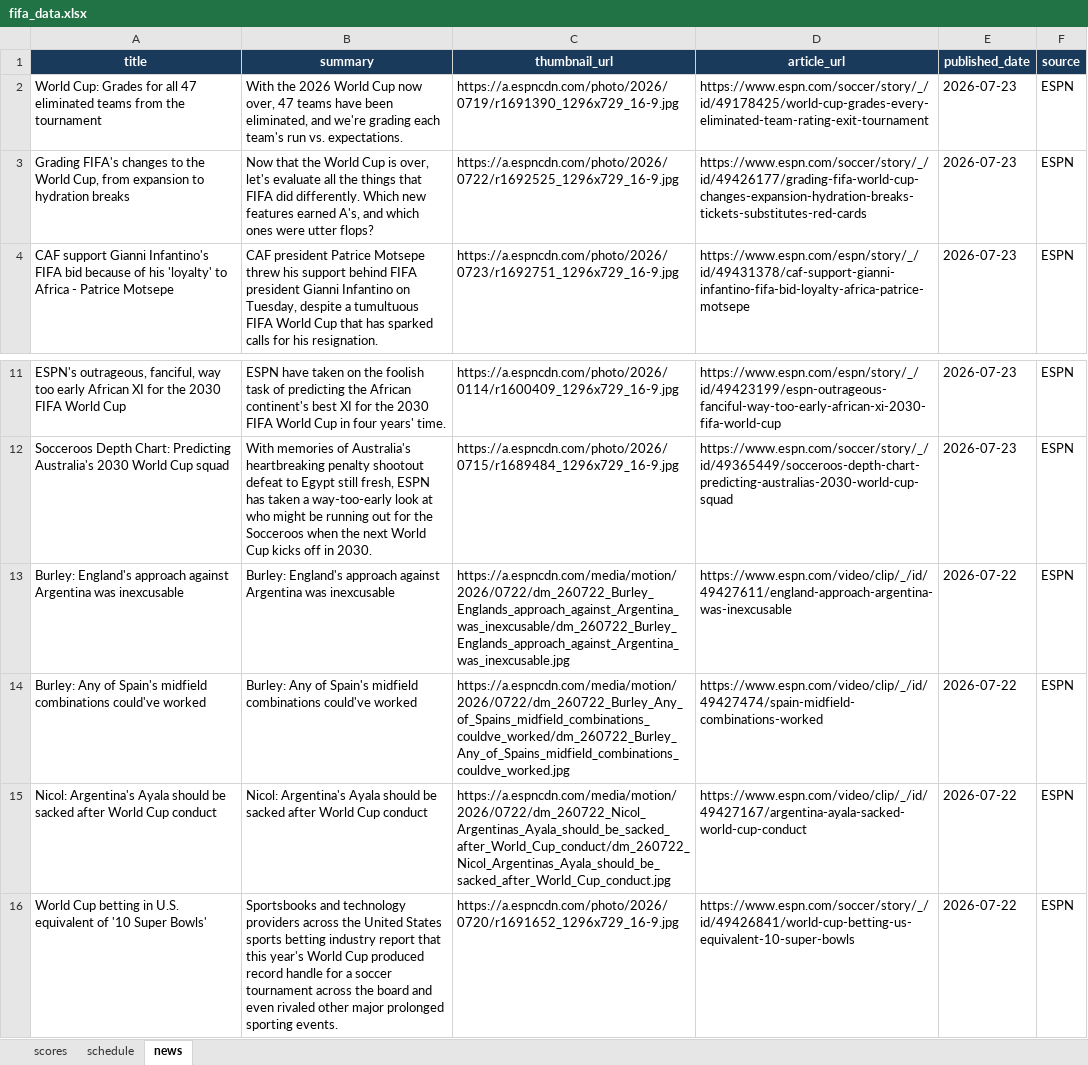
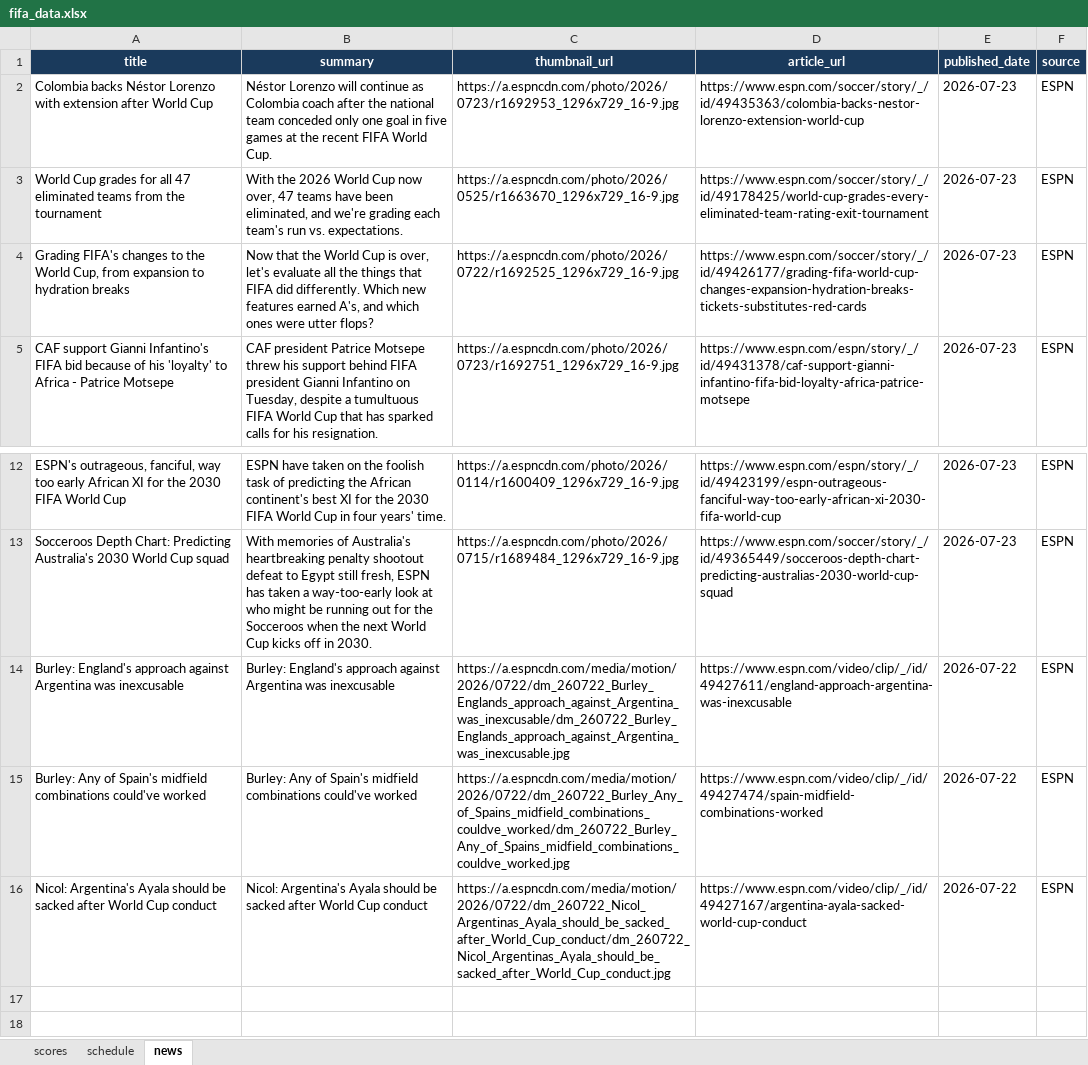
Before and after one commit to bibhu2020/media, an Excel workbook: fifa/fifa_data.xlsx, sheet news, drawn as a sheet; only a part is shown, gaps mark what is left out; values as stored, in another font and other column widths than the file's, no borders; removed rows and columns are numbered as before the commit, all else as after; the diff names each change by its address in the sheet, - before the commit and + after, or states it on an @@ line.

Commit message:
chore: update FIFA World Cup 2026 data

```diff
--- a/fifa/fifa_data.xlsx (sheet news)
+++ b/fifa/fifa_data.xlsx (sheet news)
+row 2: Colombia backs Néstor Lorenzo with extension after World Cup | Néstor Lorenzo will continue as Colombia coach after the national team conceded only one goal in five games at the recent FIFA World Cup. | https://a.espncdn.com/photo/2026/0723/r1692953_1296x729_16-9.jpg | https://www.espn.com/soccer/story/_/id/49435363/colombia-backs-nestor-lorenzo-extension-world-cup | 2026-07-23 | ESPN
-A3 (title): World Cup: Grades for all…
+A3 (title): World Cup grades for all…
-C3 (thumbnail_url): https://a.espncdn.com/photo/2026/0719/r1691390_1296x729_16-9.jpg
+C3 (thumbnail_url): https://a.espncdn.com/photo/2026/0525/r1663670_1296x729_16-9.jpg
-row 16: World Cup betting in U.S. equivalent of '10 Super Bowls' | Sportsbooks and technology providers across the United States sports betting industry report that this year's World Cup produced record handle for a soccer tournament across the board and even rivaled other major prolonged sporting events. | https://a.espncdn.com/photo/2026/0720/r1691652_1296x729_16-9.jpg | https://www.espn.com/soccer/story/_/id/49426841/world-cup-betting-us-equivalent-10-super-bowls | 2026-07-22 | ESPN
```
